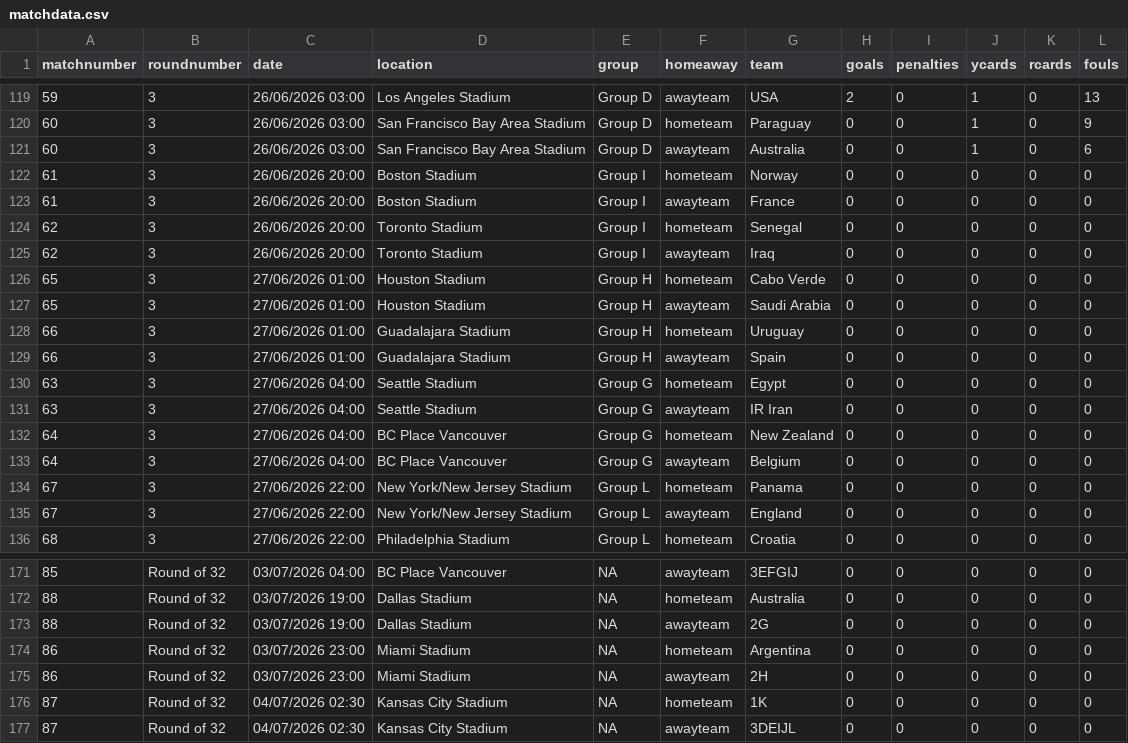
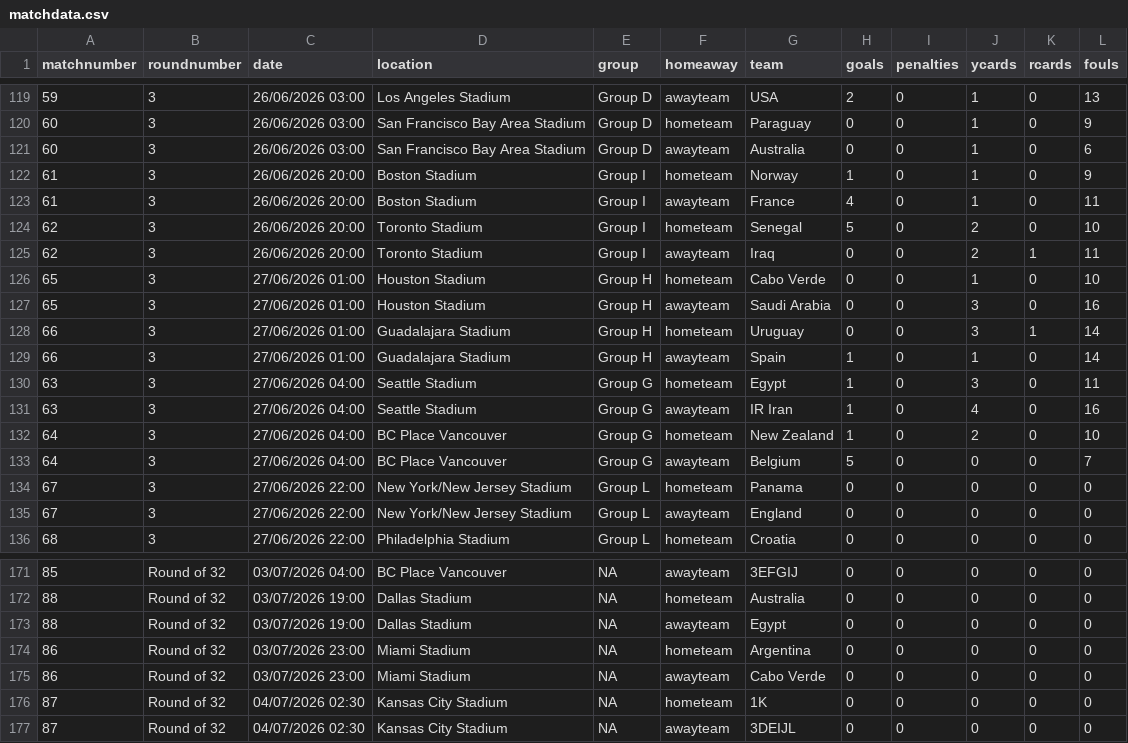
Before and after one commit to lee269/WC2026, a CSV file: data/matchdata.csv, drawn as a sheet; only a part is shown, gaps mark what is left out; the diff covers the shown part only.

Commit message:
Match 64 complete

```diff
--- a/data/matchdata.csv
+++ b/data/matchdata.csv
@@ -121,14 +121,14 @@ matchnumber,roundnumber,date,location,group,homeaway,team,goals,penalties,ycards
 60,3,26/06/2026 03:00,San Francisco Bay Area Stadium,Group D,awayteam,Australia,0,0,1,0,6
-61,3,26/06/2026 20:00,Boston Stadium,Group I,hometeam,Norway,0,0,0,0,0
-61,3,26/06/2026 20:00,Boston Stadium,Group I,awayteam,France,0,0,0,0,0
-62,3,26/06/2026 20:00,Toronto Stadium,Group I,hometeam,Senegal,0,0,0,0,0
-62,3,26/06/2026 20:00,Toronto Stadium,Group I,awayteam,Iraq,0,0,0,0,0
-65,3,27/06/2026 01:00,Houston Stadium,Group H,hometeam,Cabo Verde,0,0,0,0,0
-65,3,27/06/2026 01:00,Houston Stadium,Group H,awayteam,Saudi Arabia,0,0,0,0,0
-66,3,27/06/2026 01:00,Guadalajara Stadium,Group H,hometeam,Uruguay,0,0,0,0,0
-66,3,27/06/2026 01:00,Guadalajara Stadium,Group H,awayteam,Spain,0,0,0,0,0
-63,3,27/06/2026 04:00,Seattle Stadium,Group G,hometeam,Egypt,0,0,0,0,0
-63,3,27/06/2026 04:00,Seattle Stadium,Group G,awayteam,IR Iran,0,0,0,0,0
-64,3,27/06/2026 04:00,BC Place Vancouver,Group G,hometeam,New Zealand,0,0,0,0,0
-64,3,27/06/2026 04:00,BC Place Vancouver,Group G,awayteam,Belgium,0,0,0,0,0
+61,3,26/06/2026 20:00,Boston Stadium,Group I,hometeam,Norway,1,0,1,0,9
+61,3,26/06/2026 20:00,Boston Stadium,Group I,awayteam,France,4,0,1,0,11
+62,3,26/06/2026 20:00,Toronto Stadium,Group I,hometeam,Senegal,5,0,2,0,10
+62,3,26/06/2026 20:00,Toronto Stadium,Group I,awayteam,Iraq,0,0,2,1,11
+65,3,27/06/2026 01:00,Houston Stadium,Group H,hometeam,Cabo Verde,0,0,1,0,10
+65,3,27/06/2026 01:00,Houston Stadium,Group H,awayteam,Saudi Arabia,0,0,3,0,16
+66,3,27/06/2026 01:00,Guadalajara Stadium,Group H,hometeam,Uruguay,0,0,3,1,14
+66,3,27/06/2026 01:00,Guadalajara Stadium,Group H,awayteam,Spain,1,0,1,0,14
+63,3,27/06/2026 04:00,Seattle Stadium,Group G,hometeam,Egypt,1,0,3,0,11
+63,3,27/06/2026 04:00,Seattle Stadium,Group G,awayteam,IR Iran,1,0,4,0,16
+64,3,27/06/2026 04:00,BC Place Vancouver,Group G,hometeam,New Zealand,1,0,2,0,10
+64,3,27/06/2026 04:00,BC Place Vancouver,Group G,awayteam,Belgium,5,0,0,0,7
 67,3,27/06/2026 22:00,New York/New Jersey Stadium,Group L,hometeam,Panama,0,0,0,0,0
@@ -172,5 +172,5 @@ matchnumber,roundnumber,date,location,group,homeaway,team,goals,penalties,ycards
 88,Round of 32,03/07/2026 19:00,Dallas Stadium,NA,hometeam,Australia,0,0,0,0,0
-88,Round of 32,03/07/2026 19:00,Dallas Stadium,NA,awayteam,2G,0,0,0,0,0
+88,Round of 32,03/07/2026 19:00,Dallas Stadium,NA,awayteam,Egypt,0,0,0,0,0
 86,Round of 32,03/07/2026 23:00,Miami Stadium,NA,hometeam,Argentina,0,0,0,0,0
-86,Round of 32,03/07/2026 23:00,Miami Stadium,NA,awayteam,2H,0,0,0,0,0
+86,Round of 32,03/07/2026 23:00,Miami Stadium,NA,awayteam,Cabo Verde,0,0,0,0,0
 87,Round of 32,04/07/2026 02:30,Kansas City Stadium,NA,hometeam,1K,0,0,0,0,0
```
Also changed, not shown: 6 edited cells elsewhere in this file, 1 other file.
